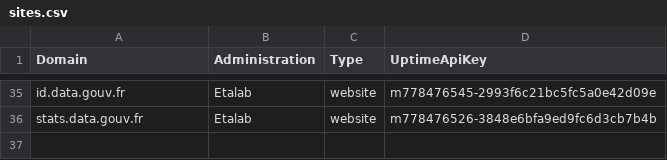
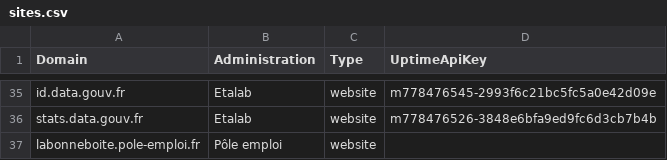
Before and after one commit to betagouv/verif.site, a CSV file: data/sites.csv, drawn as a sheet; only a part is shown, gaps mark what is left out; the diff names each change by its address in the sheet, - before the commit and + after, or states it on an @@ line.

Commit message:
Ajout La bonne boite

```diff
--- a/data/sites.csv
+++ b/data/sites.csv
+row 37: labonneboite.pole-emploi.fr | Pôle emploi | website
```
